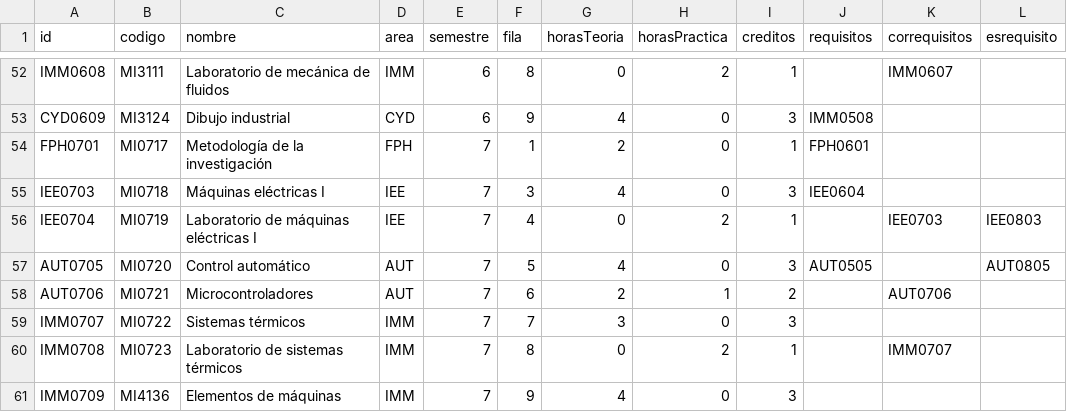
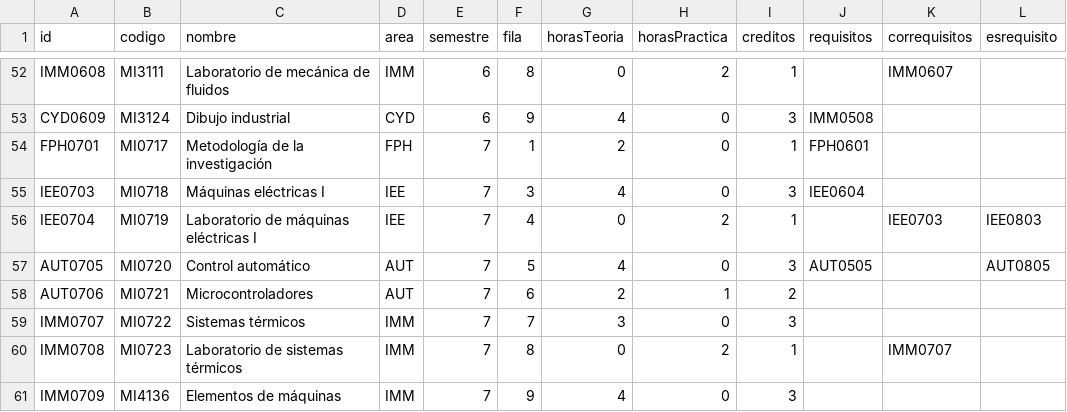
Before and after one commit to EIEM-TEC/CLIE, a CSV file: cursos/cursos_malla.csv, drawn as a sheet; only a part is shown, gaps mark what is left out; the diff covers the shown part only.

```diff
--- a/cursos/cursos_malla.csv
+++ b/cursos/cursos_malla.csv
@@ -57,3 +57,3 @@ IEE0704,MI0719,Laboratorio de máquinas eléctricas I,IEE,7,4,0,2,1,,IEE0703,IEE
 AUT0705,MI0720,Control automático,AUT,7,5,4,0,3,AUT0505,,AUT0805
-AUT0706,MI0721,Microcontroladores,AUT,7,6,2,1,2,,AUT0706,
+AUT0706,MI0721,Microcontroladores,AUT,7,6,2,1,2,,,
 IMM0707,MI0722,Sistemas térmicos,IMM,7,7,3,0,3,,,
```
Also changed, not shown: 9 edited cells elsewhere in this file, 3 other files.
